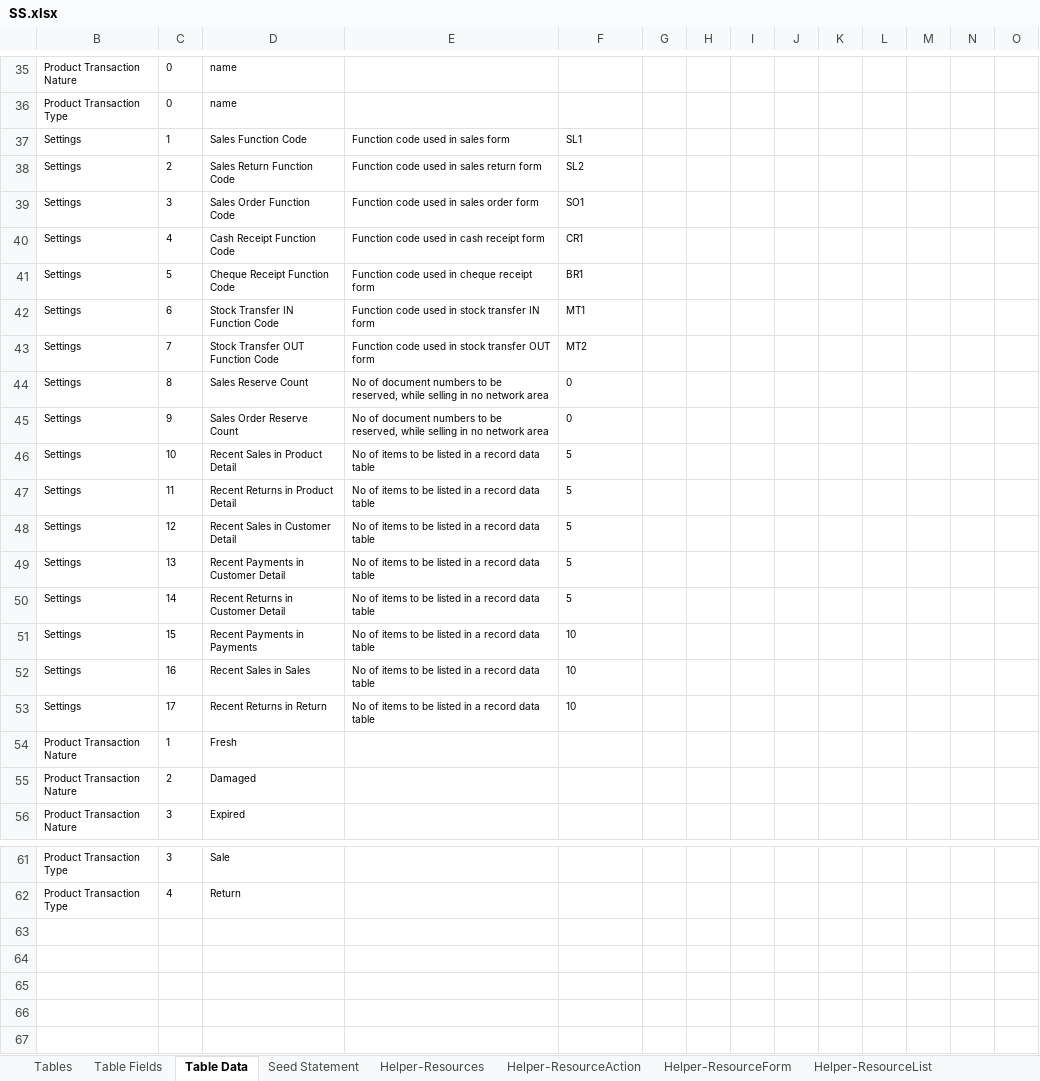
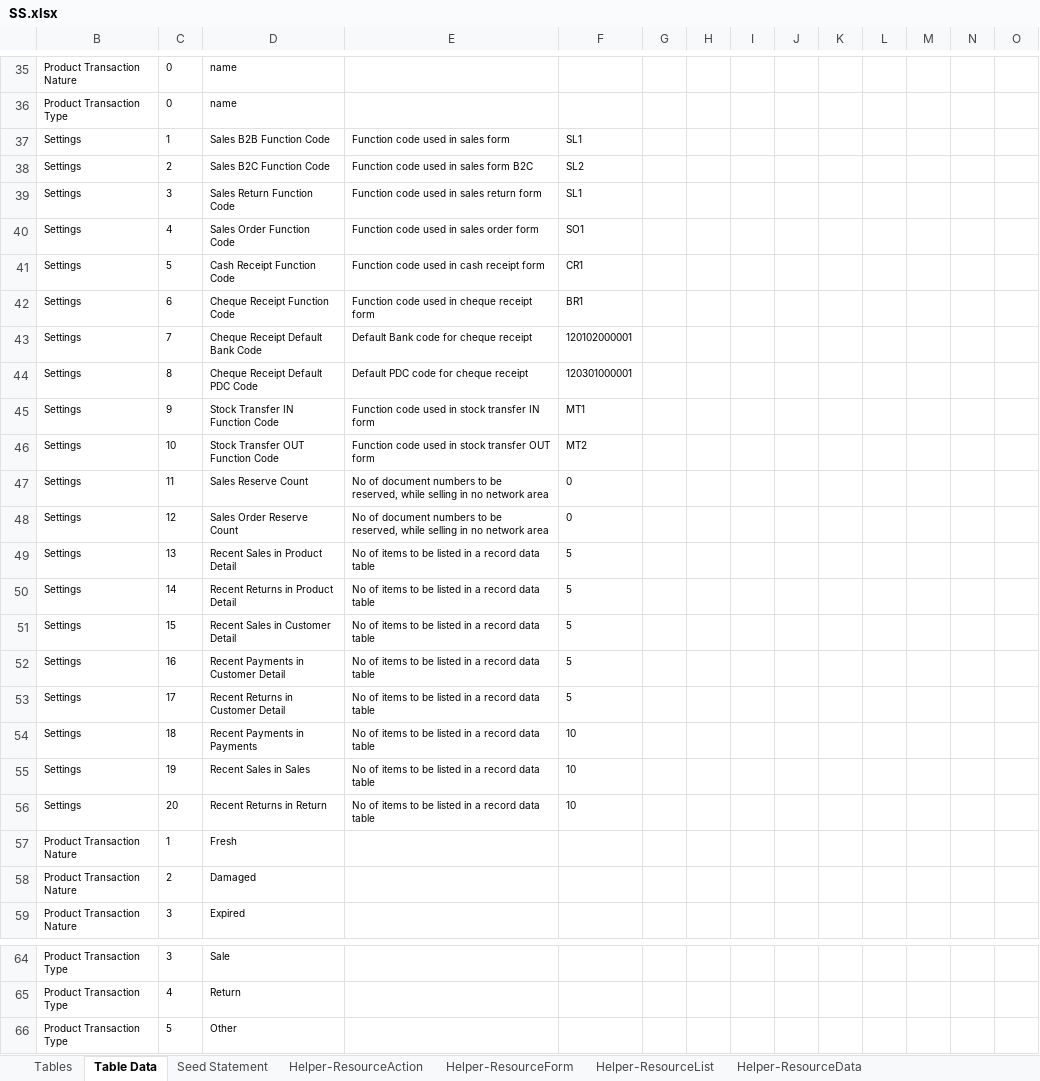
Before and after one commit to MilestoneInnovativeTechnologies/DD, an Excel workbook: SS.xlsx, sheet Table Data, drawn as a sheet; only a part is shown, gaps mark what is left out; values as stored, in another font and other column widths than the file's, no borders; table styles not drawn; addresses are those after the commit; rows hold the shown columns only; the diff names each change by its address in the sheet, - before the commit and + after, or states it on an @@ line.

```diff
--- a/SS.xlsx (sheet Table Data)
+++ b/SS.xlsx (sheet Table Data)
@@ sheet tab hidden: Table Fields @@
@@ sheet tab hidden: Helper-Resources @@
-D37: Sales Function Code
+D37: Sales B2B Function Code
-D38: Sales Return Function Code
+D38: Sales B2C Function Code
-E38: Function code used in sales return form
+E38: Function code used in sales form B2C
+row 39: Settings | 3 | Sales Return Function Code | Function code used in sales return form | SL1
-C40: 3
+C40: 4
-C41: 4
+C41: 5
-C42: 5
+C42: 6
+row 43: Settings | 7 | Cheque Receipt Default Bank Code | Default Bank code for cheque receipt | 120102000001
+row 44: Settings | 8 | Cheque Receipt Default PDC Code | Default PDC code for cheque receipt | 120301000001
-C45: 6
+C45: 9
-C46: 7
+C46: 10
-C47: 8
+C47: 11
-C48: 9
+C48: 12
-C49: 10
+C49: 13
-C50: 11
+C50: 14
-C51: 12
+C51: 15
-C52: 13
+C52: 16
-C53: 14
+C53: 17
-C54: 15
+C54: 18
-C55: 16
+C55: 19
-C56: 17
+C56: 20
+row 66: Product Transaction Type | 5 | Other
```
Also changed, not shown: sheet Helper-ResourceList, sheet Helper-ResourceAction, sheet Helper-ResourceForm, sheet Helper-ResourceData, sheet Seed Statement, hidden cells, 20 other files.
